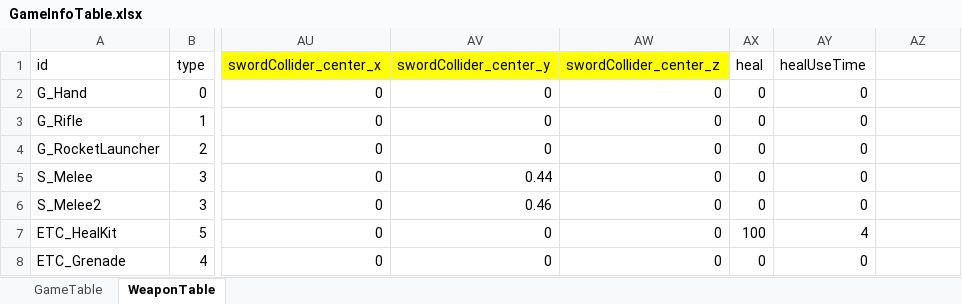
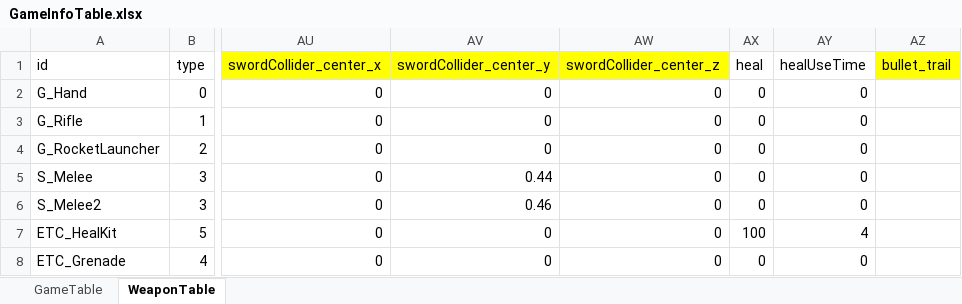
Before and after one commit to MoonAuSosiGi/MTEC_2017_Project-Escape, an Excel workbook: SpaceWar/Assets/SpaceWar/Table/GameInfoTable.xlsx, sheet WeaponTable, drawn as a sheet; only a part is shown, gaps mark what is left out; values as stored, in another font and other column widths than the file's, no borders; the diff names each change by its address in the sheet, - before the commit and + after, or states it on an @@ line.

```diff
--- a/SpaceWar/Assets/SpaceWar/Table/GameInfoTable.xlsx (sheet WeaponTable)
+++ b/SpaceWar/Assets/SpaceWar/Table/GameInfoTable.xlsx (sheet WeaponTable)
-AZ1: (empty)
+AZ1: bullet_trail
-AZ1 fill: none
+AZ1 fill: #FFFF00
```
Also changed, not shown: sheet GameTable, 50 other files.
